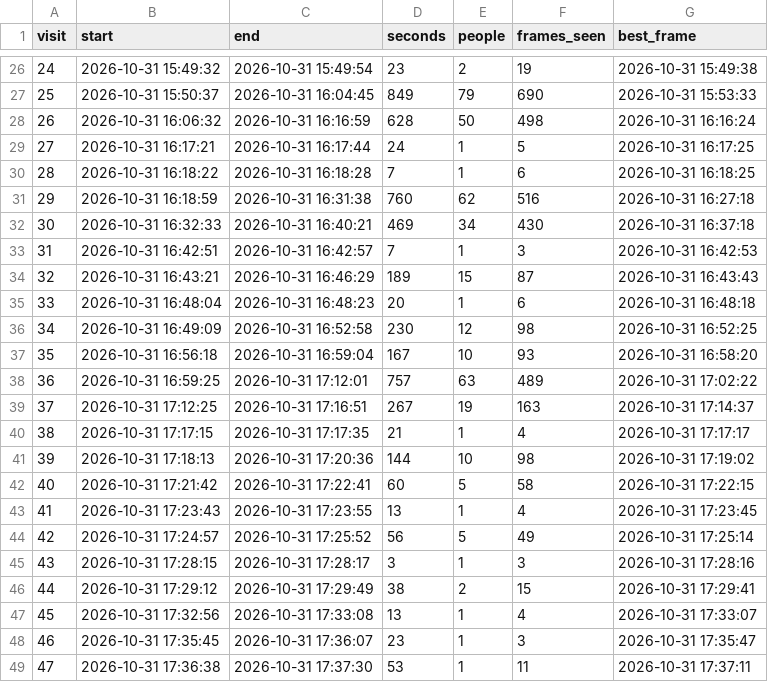
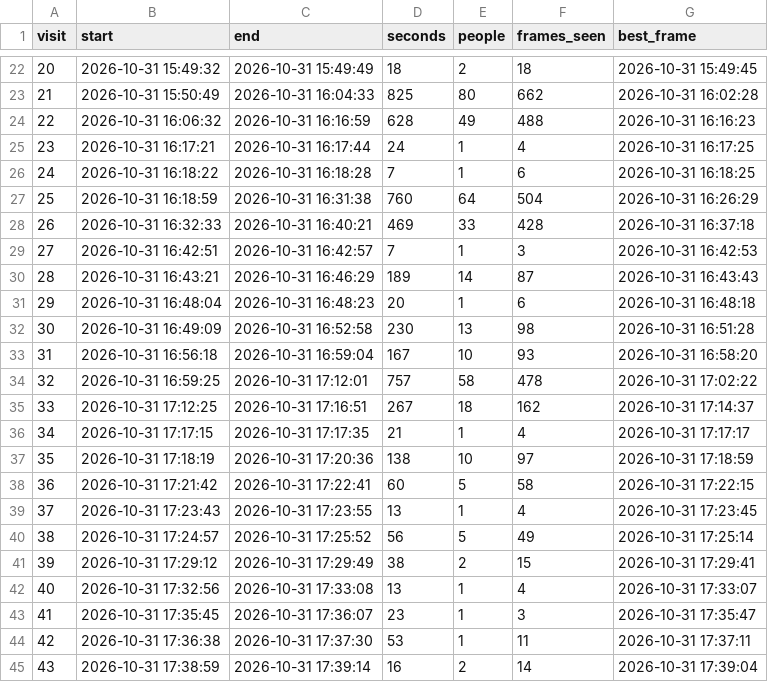
Before and after one commit to benczerwin/halloween_tracker, a CSV file: output/visits.csv, drawn as a sheet; only a part is shown, gaps mark what is left out; the shorter side is filled out with more unchanged rows; removed rows and columns are numbered as before the commit, all else as after; the diff covers the shown part only; the diff names each change by its address in the sheet, - before the commit and + after, or states it on an @@ line.

```diff
--- a/output/visits.csv
+++ b/output/visits.csv
@@ column A (visit) renumbered from row 9 down @@
-C22 (end): 2026-10-31 15:49:54
+C22 (end): 2026-10-31 15:49:49
-D22 (seconds): 23
+D22 (seconds): 18
-F22 (frames_seen): 19
+F22 (frames_seen): 18
-G22 (best_frame): 2026-10-31 15:49:38
+G22 (best_frame): 2026-10-31 15:49:45
-row 27: 25 | 2026-10-31 15:50:37 | 2026-10-31 16:04:45 | 849 | 79 | 690 | 2026-10-31 15:53:33
+row 23: 21 | 2026-10-31 15:50:49 | 2026-10-31 16:04:33 | 825 | 80 | 662 | 2026-10-31 16:02:28
-E24 (people): 50
+E24 (people): 49
-F24 (frames_seen): 498
+F24 (frames_seen): 488
-G24 (best_frame): 2026-10-31 16:16:24
+G24 (best_frame): 2026-10-31 16:16:23
-F25 (frames_seen): 5
+F25 (frames_seen): 4
-E27 (people): 62
+E27 (people): 64
-F27 (frames_seen): 516
+F27 (frames_seen): 504
-G27 (best_frame): 2026-10-31 16:27:18
+G27 (best_frame): 2026-10-31 16:26:29
-E28 (people): 34
+E28 (people): 33
-F28 (frames_seen): 430
+F28 (frames_seen): 428
-E30 (people): 15
+E30 (people): 14
-E32 (people): 12
+E32 (people): 13
-G32 (best_frame): 2026-10-31 16:52:25
+G32 (best_frame): 2026-10-31 16:51:28
-E34 (people): 63
+E34 (people): 58
-F34 (frames_seen): 489
+F34 (frames_seen): 478
-E35 (people): 19
+E35 (people): 18
-F35 (frames_seen): 163
+F35 (frames_seen): 162
-B37 (start): 2026-10-31 17:18:13
+B37 (start): 2026-10-31 17:18:19
-D37 (seconds): 144
+D37 (seconds): 138
-F37 (frames_seen): 98
+F37 (frames_seen): 97
-G37 (best_frame): 2026-10-31 17:19:02
+G37 (best_frame): 2026-10-31 17:18:59
-row 45: 43 | 2026-10-31 17:28:15 | 2026-10-31 17:28:17 | 3 | 1 | 3 | 2026-10-31 17:28:16
```
Also changed, not shown: 2 added rows, 6 removed rows and 22 edited cells elsewhere in this file, 5 other files.
